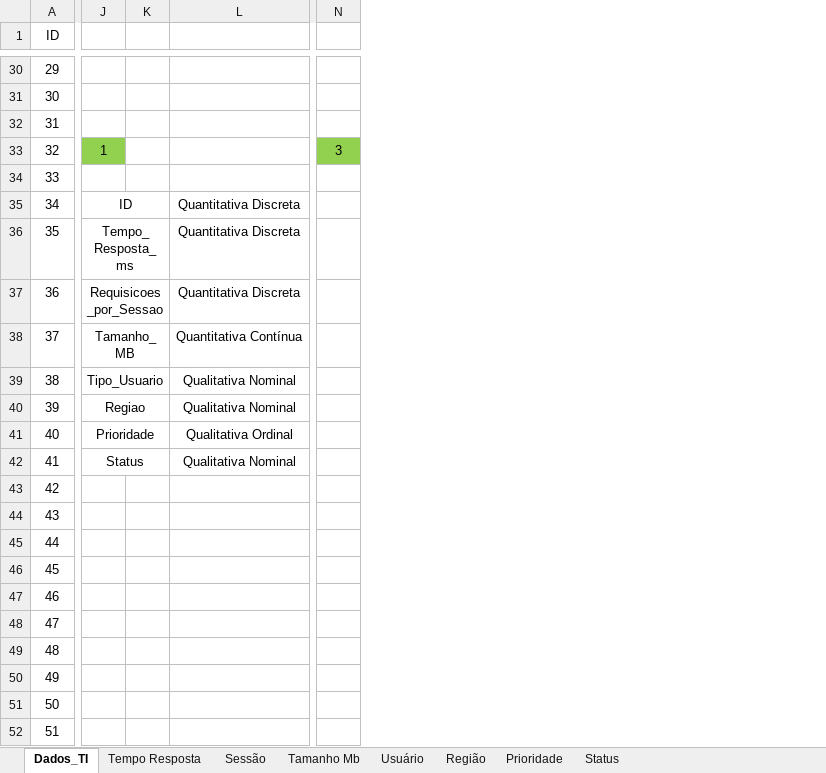
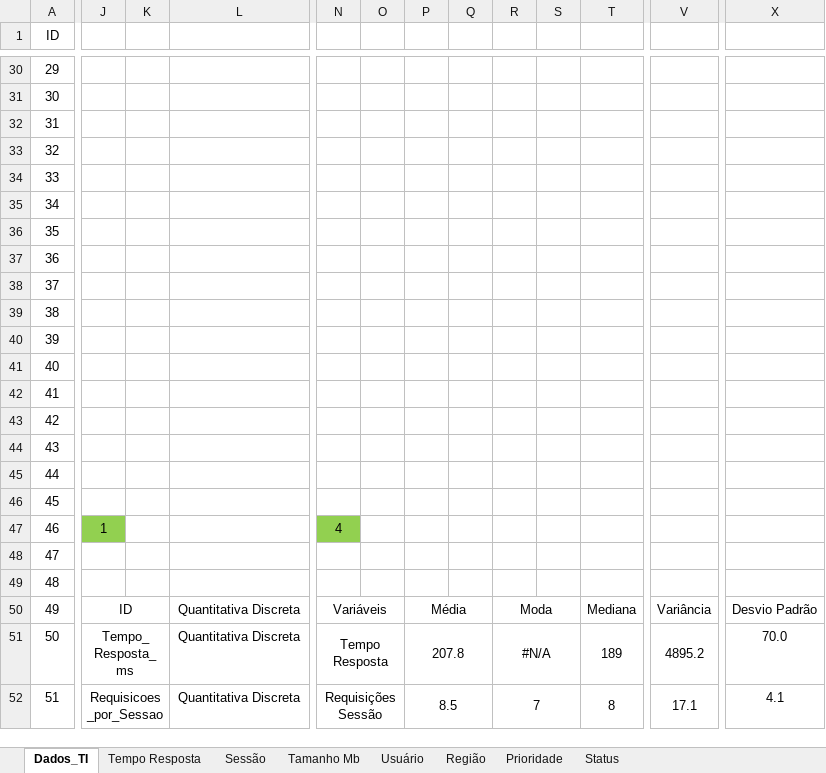
Before and after one commit to Pinetreeeez/Arquivado, an Excel workbook: Faculdade/Terceiro Semestre/Estatística Aplicada/Exercicio de tudo até agora.xlsx, sheet Dados_TI, drawn as a sheet; only a part is shown, gaps mark what is left out; values as stored, in another font and other column widths than the file's, no borders; charts and pictures not drawn; removed rows and columns are numbered as before the commit, all else as after; the diff covers the shown part only; the diff names each change by its address in the sheet, - before the commit and + after, or states it on an @@ line.

Commit message:
Finalizado

```diff
--- a/Faculdade/Terceiro Semestre/Estatística Aplicada/Exercicio de tudo até agora.xlsx (sheet Dados_TI)
+++ b/Faculdade/Terceiro Semestre/Estatística Aplicada/Exercicio de tudo até agora.xlsx (sheet Dados_TI)
-column N, row 33: 3
+column N, rows 47-52: 4 |  |  | Variáveis | Tempo Resposta | Requisições Sessão
+column O, empty
+column P, rows 50-52: Média | 207.8 | 8.5
+column Q, empty
+column R, rows 50-52: Moda | #N/A | 7
+column S, empty
+column T, rows 50-52: Mediana | 189 | 8
+column V, rows 50-52: Variância | 4895.2 | 17.1
+column X, rows 50-52: Desvio Padrão | 70.0 | 4.1
-J33: 1
+J33: (empty)
-J33 fill: #92D050
+J33 fill: none
-J35: ID
+J35: (empty)
-J35:K35 merged
-L35:L37: Quantitativa Discreta
+L35:L37: (empty)
-J36: Tempo_Resposta_ms
+J36: (empty)
-J36:K36 merged
-J37: Requisicoes_por_Sessao
+J37: (empty)
-J37:K37 merged
-J38: Tamanho_MB
+J38: (empty)
-J38:K38 merged
-L38: Quantitativa Contínua
+L38: (empty)
-J39: Tipo_Usuario
+J39: (empty)
-J39:K39 merged
-L39:L40: Qualitativa Nominal
+L39:L40: (empty)
-J40: Regiao
+J40: (empty)
-J40:K40 merged
-J41: Prioridade
+J41: (empty)
-J41:K41 merged
-L41: Qualitativa Ordinal
+L41: (empty)
-J42: Status
+J42: (empty)
-J42:K42 merged
-L42: Qualitativa Nominal
+L42: (empty)
-J47: (empty)
+J47: 1
-J47 fill: none
+J47 fill: #92D050
-J50: (empty)
+J50: ID
+J50:K50 merged
-L50:L52: (empty)
+L50:L52: Quantitativa Discreta
-J51: (empty)
+J51: Tempo_Resposta_ms
+J51:K51 merged
-J52: (empty)
+J52: Requisicoes_por_Sessao
+J52:K52 merged
```
Also changed, not shown: 2 added columns, 10 edited cells and merged cells elsewhere in this sheet, charts or pictures.
